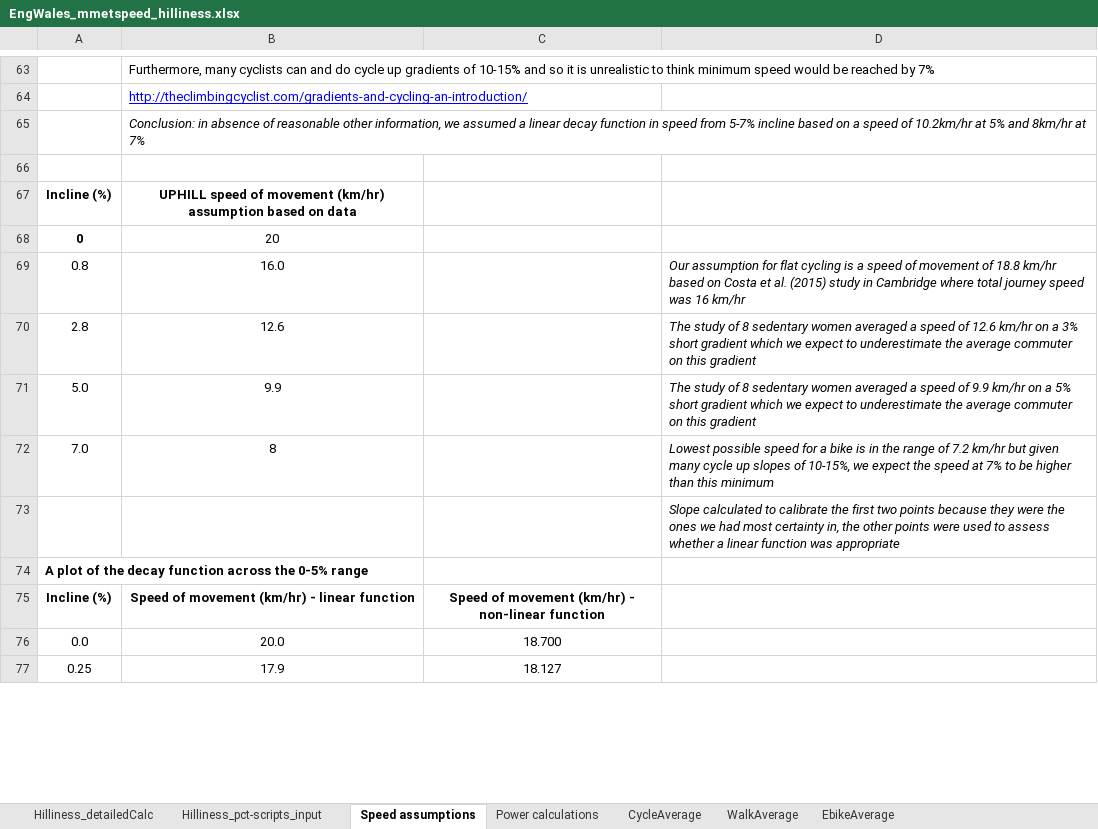
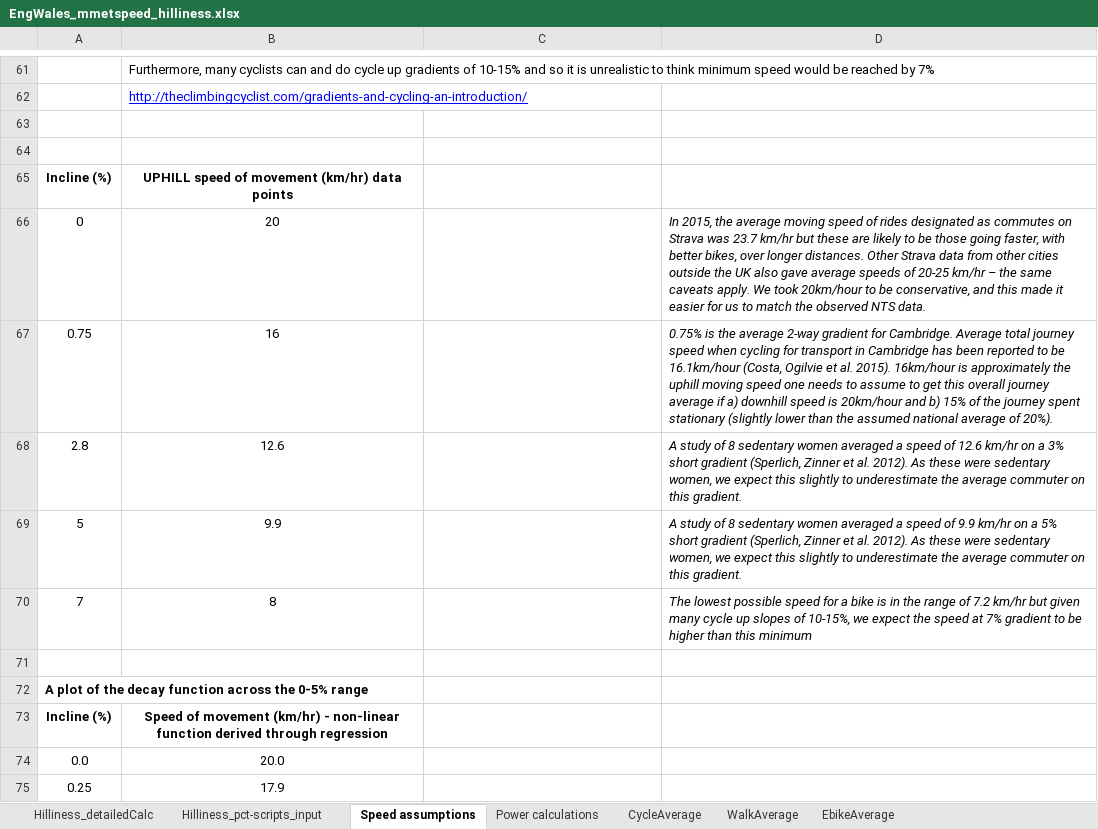
Before and after one commit to Abigail-D-boop/pct-inputs, an Excel workbook: 02_intermediate/03_hilliness_calculations/EngWales_mmetspeed_hilliness.xlsx, sheet Speed assumptions, drawn as a sheet; only a part is shown, gaps mark what is left out; values as stored, in another font and other column widths than the file's, no borders; charts and pictures not drawn; removed rows and columns are numbered as before the commit, all else as after; the diff covers the shown part only; the diff names each change by its address in the sheet, - before the commit and + after, or states it on an @@ line.

```diff
--- a/02_intermediate/03_hilliness_calculations/EngWales_mmetspeed_hilliness.xlsx (sheet Speed assumptions)
+++ b/02_intermediate/03_hilliness_calculations/EngWales_mmetspeed_hilliness.xlsx (sheet Speed assumptions)
-row 65:  | Conclusion: in absence of reasonable other information, we assumed a linear decay function in speed from 5-7% incline based on a speed of 10.2km/hr at 5% and 8km/hr at 7%
+row 64: (empty)
-B65: …movement (km/hr) assumption based on data
+B65: …movement (km/hr) data points
-A66 bold: on
+A66 bold: off
-D66: (empty)
+D66: In 2015, the average moving speed of rides designated as commutes on Strava was 23.7 km/hr but these are likely to be those going faster, with better bikes, over longer distances. Other Strava data from other cities outside the UK also gave average speeds of 20-25 km/hr – the same caveats apply. We took 20km/hour to be conservative, and this made it easier for us to match the observed NTS data.
-row 69: 0.8 | 16.0 |  | Our assumption for flat cycling is a speed of movement of 18.8 km/hr based on Costa et al. (2015) study in Cambridge where total journey speed was 16 km/hr
+row 67: 0.75 | 16 |  | 0.75% is the average 2-way gradient for Cambridge. Average total journey speed when cycling for transport in Cambridge has been reported to be 16.1km/hour (Costa, Ogilvie et al. 2015). 16km/hour is approximately the uphill moving speed one needs to assume to get this overall journey average if a) downhill speed is 20km/hour and b) 15% of the journey spent stationary (slightly lower than the assumed national average of 20%).
-D68: The study of 8 sedentary women averaged a speed of 12.6 km/hr on a 3% short gradient which we expect to underestimate the average commuter on this gradient
+D68: A study of 8 sedentary women averaged a speed of 12.6 km/hr on a 3% short gradient (Sperlich, Zinner et al. 2012). As these were sedentary women, we expect this slightly to underestimate the average commuter on this gradient.
-A69: 5.0
+A69: 5
-D69: The study of 8 sedentary women averaged a speed of 9.9 km/hr on a 5% short gradient which we expect to underestimate the average commuter on this gradient
+D69: A study of 8 sedentary women averaged a speed of 9.9 km/hr on a 5% short gradient (Sperlich, Zinner et al. 2012). As these were sedentary women, we expect this slightly to underestimate the average commuter on this gradient.
-A70: 7.0
+A70: 7
-D70: Lowest possible speed for a bike is in the range of 7.2 km/hr but given many cycle up slopes of 10-15%, we expect the speed at 7% to be…
+D70: The lowest possible speed for a bike is in the range of 7.2 km/hr but given many cycle up slopes of 10-15%, we expect the speed at 7% gradient to be…
-D71: Slope calculated to calibrate the first two points because they were the ones we had most certainty in, the other points were used to assess whether a linear function was appropriate
+D71: (empty)
-B73: …(km/hr) - linear function
+B73: …(km/hr) - non-linear function derived through regression
-C73: Speed of movement (km/hr) - non-linear function
+C73: (empty)
-C74: 18.700
+C74: (empty)
-C75: 18.127
+C75: (empty)
```
Also changed, not shown: 1 added row, 3 removed rows and 31 edited cells elsewhere in this sheet, sheet Hilliness_detailedCalc, sheet EbikeAverage, sheet CycleAverage, sheet WalkAverage, sheet Hilliness_pct-scripts_input, sheet Power calculations, formulas that keep their value, hidden cells, charts or pictures, 1 other file.
